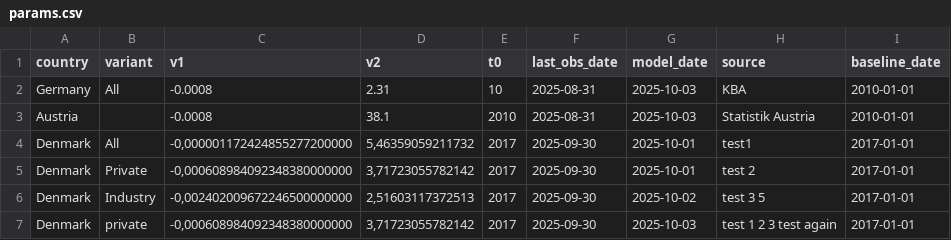
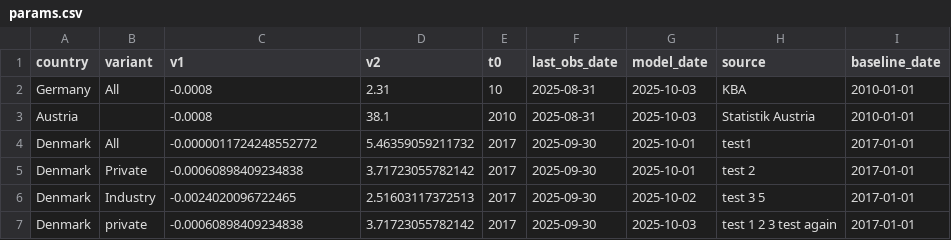
Before and after one commit to LeRaffl/Gallery-TEST, a CSV file: params.csv, drawn as a sheet.

Commit message:
Update params.csv

```diff
--- a/params.csv
+++ b/params.csv
@@ -3,5 +3,5 @@ Germany;All;-0.0008;2.31;10;2025-08-31;2025-10-03;KBA;2010-01-01
 Austria;;-0.0008;38.1;2010;2025-08-31;2025-10-03;Statistik Austria;2010-01-01
-Denmark;All;-0,000001172424855277200000;5,46359059211732;2017;2025-09-30;2025-10-01;test1;2017-01-01
-Denmark;Private;-0,000608984092348380000000;3,71723055782142;2017;2025-09-30;2025-10-01;test 2;2017-01-01
-Denmark;Industry;-0,002402009672246500000000;2,51603117372513;2017;2025-09-30;2025-10-02;test 3 5 ;2017-01-01
-Denmark;private;-0,000608984092348380000000;3,71723055782142;2017;2025-09-30;2025-10-03;test 1 2 3 test again;2017-01-01
+Denmark;All;-0.0000011724248552772;5.46359059211732;2017;2025-09-30;2025-10-01;test1;2017-01-01
+Denmark;Private;-0.00060898409234838;3.71723055782142;2017;2025-09-30;2025-10-01;test 2;2017-01-01
+Denmark;Industry;-0.0024020096722465;2.51603117372513;2017;2025-09-30;2025-10-02;test 3 5;2017-01-01
+Denmark;private;-0.00060898409234838;3.71723055782142;2017;2025-09-30;2025-10-03;test 1 2 3 test again;2017-01-01
```
